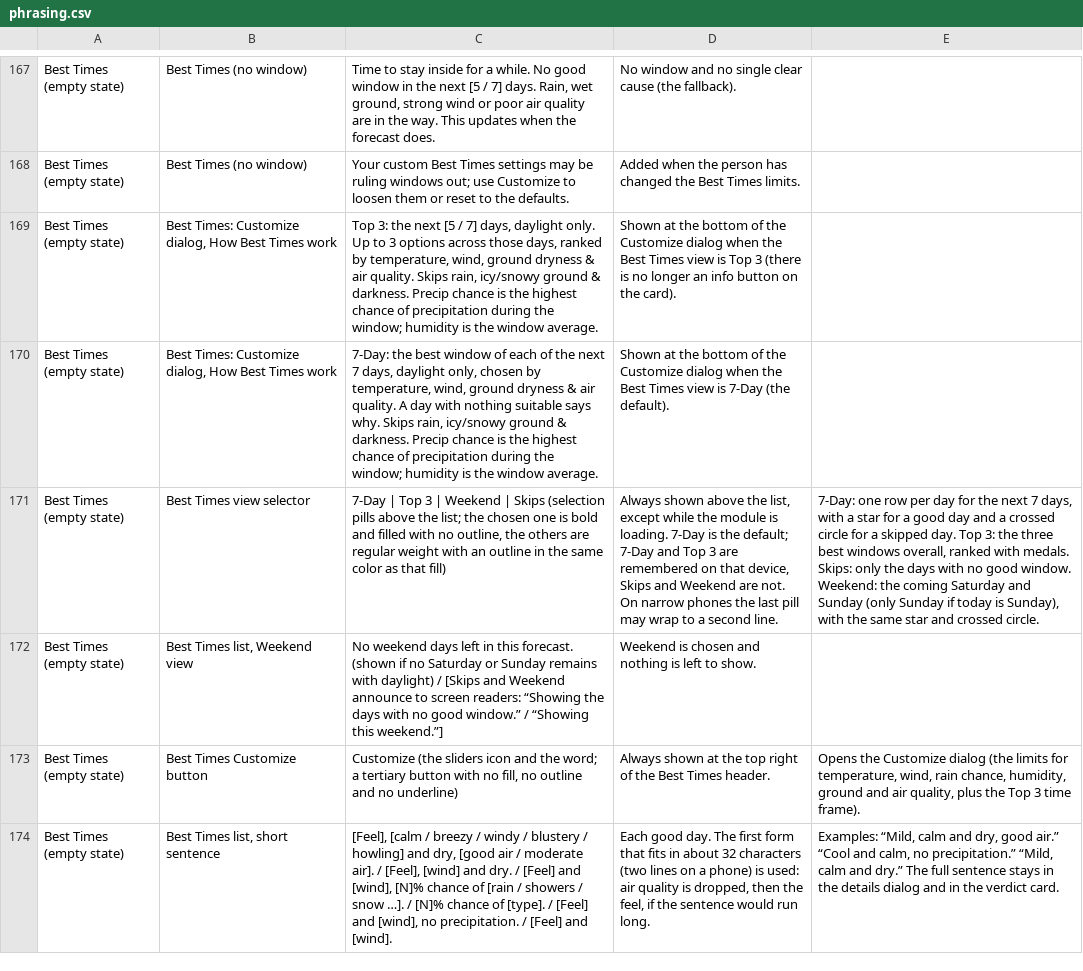
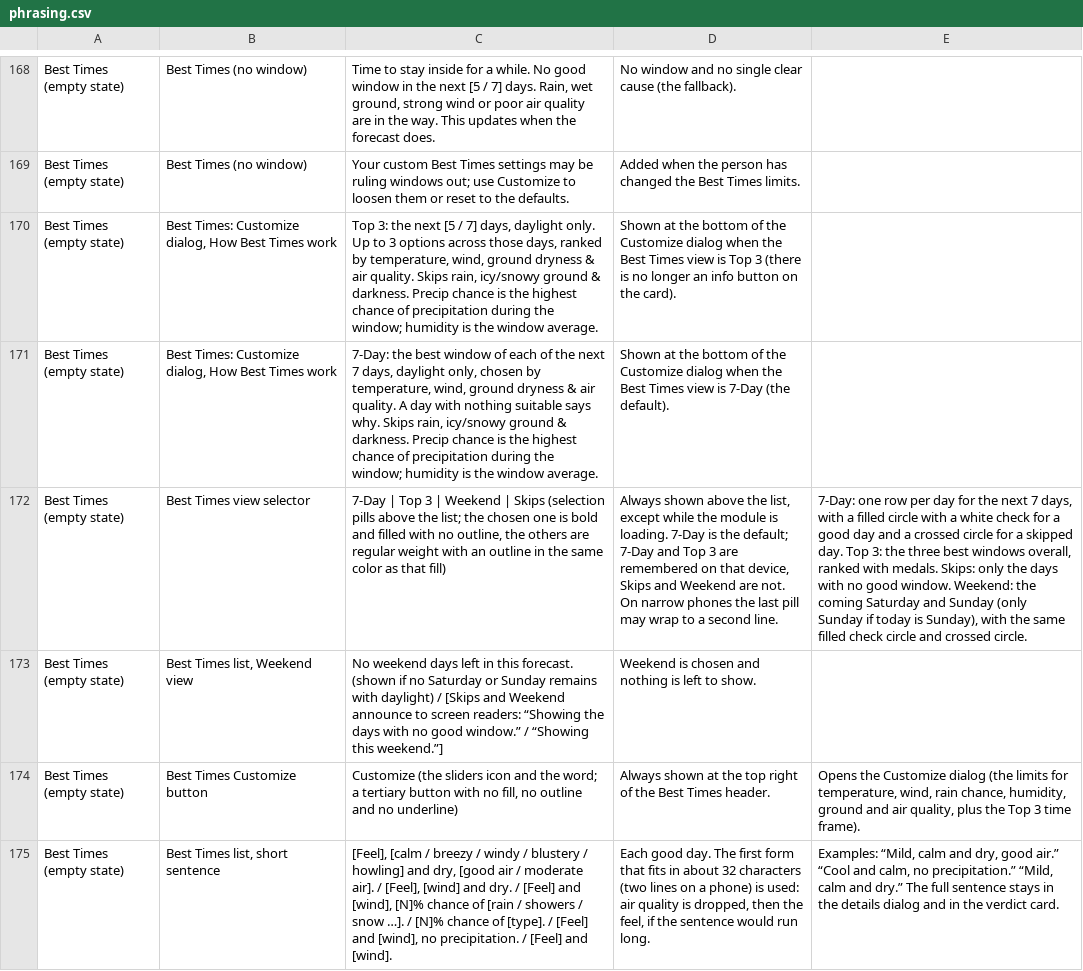
Before and after one commit to jeremyhamann87/Check-the-Wind, a CSV file: phrasing.csv, drawn as a sheet; only a part is shown, gaps mark what is left out; addresses are those after the commit; the diff covers the shown part only; the diff names each change by its address in the sheet, - before the commit and + after, or states it on an @@ line.

```diff
--- a/phrasing.csv
+++ b/phrasing.csv
-E172: …with a star for a good day and a crossed circle for a skipped day. Top 3: the three best windows overall, ranked with medals. Skips: only the days with no good window. Weekend: the coming Saturday and Sunday (only Sunday if today is Sunday), with the same star and crossed…
+E172: …with a filled circle with a white check for a good day and a crossed circle for a skipped day. Top 3: the three best windows overall, ranked with medals. Skips: only the days with no good window. Weekend: the coming Saturday and Sunday (only Sunday if today is Sunday), with the same filled check circle and crossed…
```
Also changed, not shown: 3 added rows and 20 edited cells elsewhere in this file, 2 other files.
